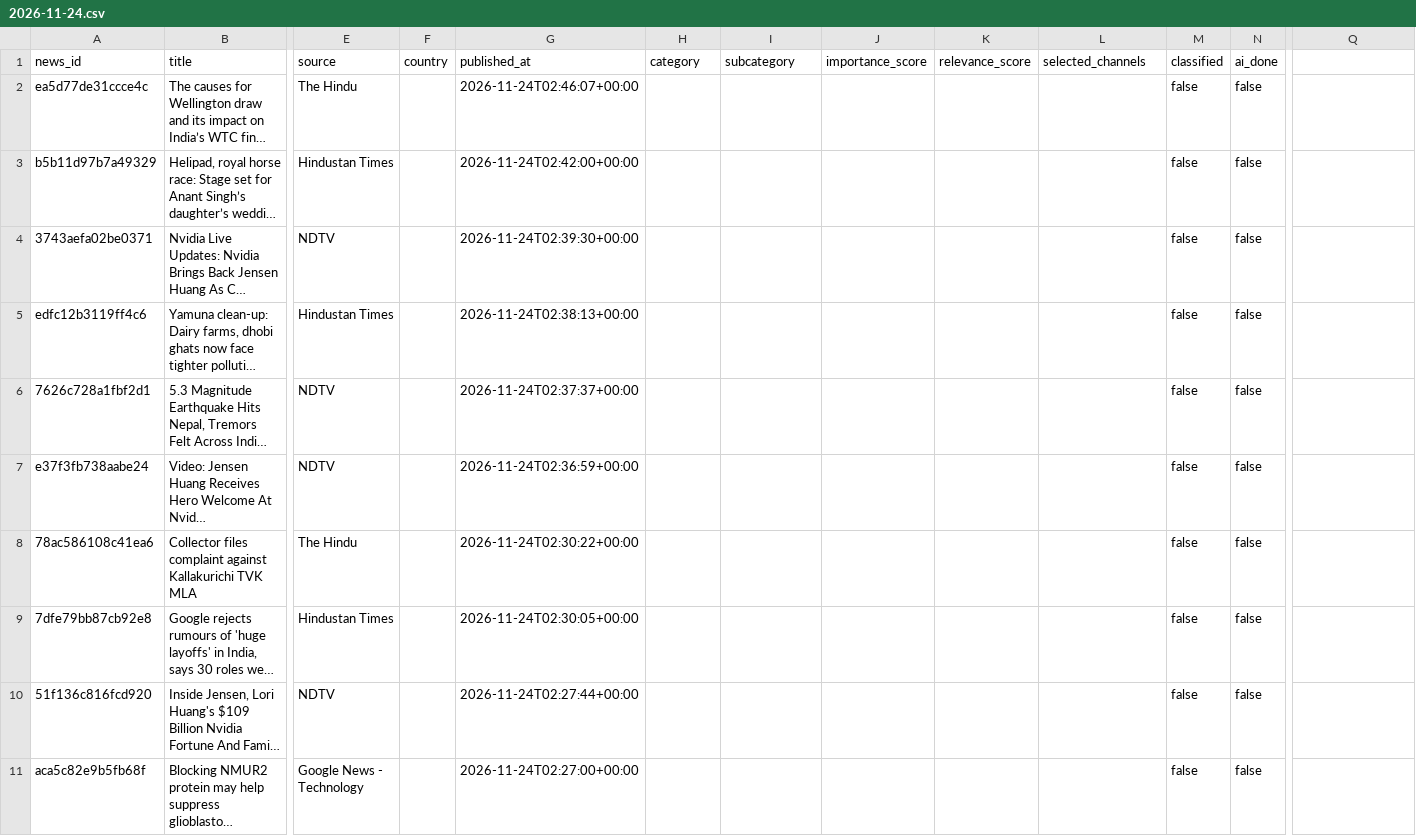
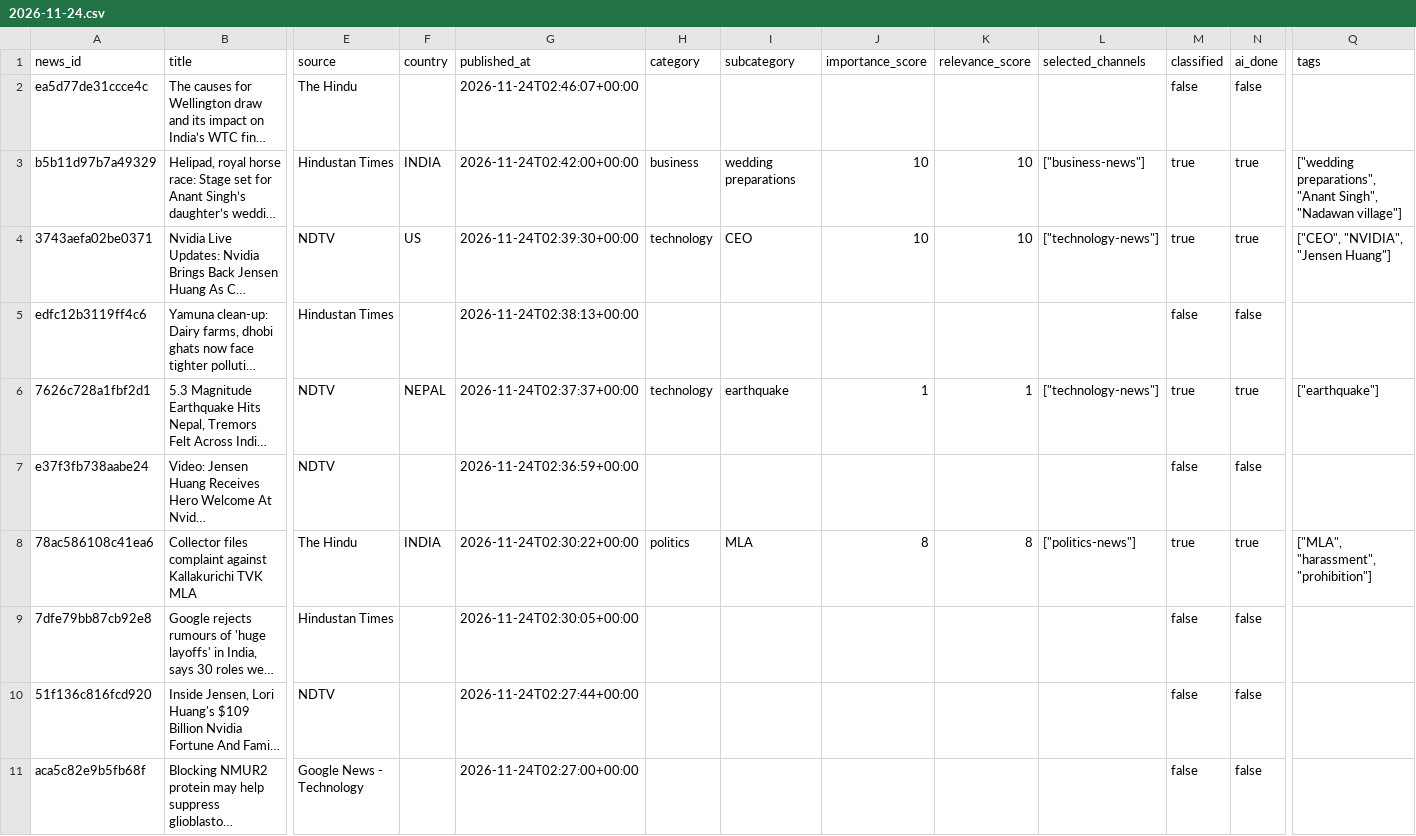
Before and after one commit to ansarisamaddev-byte/AI-News-Publisher, a CSV file: data/news/2026-11-24.csv, drawn as a sheet; only a part is shown, gaps mark what is left out; long unchanged cells end in …; the diff covers the shown part only; the diff names each change by its address in the sheet, - before the commit and + after, or states it on an @@ line.

```diff
--- a/data/news/2026-11-24.csv
+++ b/data/news/2026-11-24.csv
-Q1: (empty)
+Q1: tags
-F3 (country): (empty)
+F3 (country): INDIA
-H3 (category): (empty)
+H3 (category): business
-I3 (subcategory): (empty)
+I3 (subcategory): wedding preparations
-J3:J4 (importance_score): (empty)
+J3:J4 (importance_score): 10
-K3:K4 (relevance_score): (empty)
+K3:K4 (relevance_score): 10
-L3 (selected_channels): (empty)
+L3 (selected_channels): ["business-news"]
-M3:M4 (classified): false
+M3:M4 (classified): true
-N3:N4 (ai_done): false
+N3:N4 (ai_done): true
-Q3 (tags): (empty)
+Q3 (tags): ["wedding preparations", "Anant Singh", "Nadawan village"]
-F4 (country): (empty)
+F4 (country): US
-H4 (category): (empty)
+H4 (category): technology
-I4 (subcategory): (empty)
+I4 (subcategory): CEO
-L4 (selected_channels): (empty)
+L4 (selected_channels): ["technology-news"]
-Q4 (tags): (empty)
+Q4 (tags): ["CEO", "NVIDIA", "Jensen Huang"]
-F6 (country): (empty)
+F6 (country): NEPAL
-H6 (category): (empty)
+H6 (category): technology
-I6 (subcategory): (empty)
+I6 (subcategory): earthquake
-J6 (importance_score): (empty)
+J6 (importance_score): 1
-K6 (relevance_score): (empty)
+K6 (relevance_score): 1
-L6 (selected_channels): (empty)
+L6 (selected_channels): ["technology-news"]
-M6 (classified): false
+M6 (classified): true
-N6 (ai_done): false
+N6 (ai_done): true
-Q6 (tags): (empty)
+Q6 (tags): ["earthquake"]
-F8 (country): (empty)
+F8 (country): INDIA
-H8 (category): (empty)
+H8 (category): politics
-I8 (subcategory): (empty)
+I8 (subcategory): MLA
-J8 (importance_score): (empty)
+J8 (importance_score): 8
-K8 (relevance_score): (empty)
+K8 (relevance_score): 8
-L8 (selected_channels): (empty)
+L8 (selected_channels): ["politics-news"]
-M8 (classified): false
+M8 (classified): true
-N8 (ai_done): false
+N8 (ai_done): true
-Q8 (tags): (empty)
+Q8 (tags): ["MLA", "harassment", "prohibition"]
```
Also changed, not shown: 54 edited cells elsewhere in this file, 10 other files.
